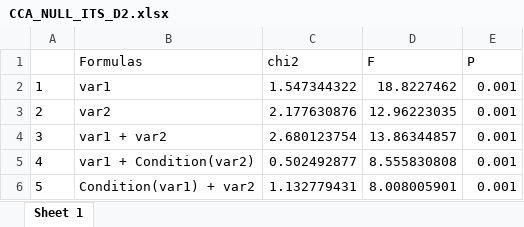
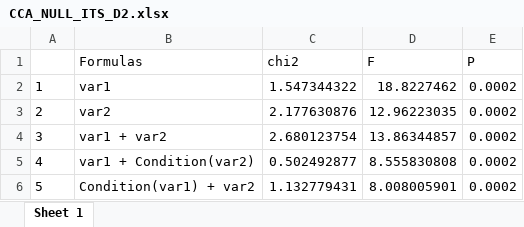
Before and after one commit to sidodq/Y2025.TransMicro2, an Excel workbook: data/derived_data/6_NMI_CCA/Dataset_2/CCA_NULL_ITS_D2.xlsx, sheet Sheet 1, drawn as a sheet; values as stored, in another font and other column widths than the file's, no borders; the diff names each change by its address in the sheet, - before the commit and + after, or states it on an @@ line.

```diff
--- a/data/derived_data/6_NMI_CCA/Dataset_2/CCA_NULL_ITS_D2.xlsx (sheet Sheet 1)
+++ b/data/derived_data/6_NMI_CCA/Dataset_2/CCA_NULL_ITS_D2.xlsx (sheet Sheet 1)
-E2:E6 (P): 0.001
+E2:E6 (P): 0.0002
```
Also changed, not shown: data/derived_data/6_NMI_CCA/Dataset_1/CCA_CONFIGS_ITS_D1_04.xlsx, data/derived_data/6_NMI_CCA/Dataset_1/CCA_NULL_ITS_D1_04.xlsx, 2 other files.
